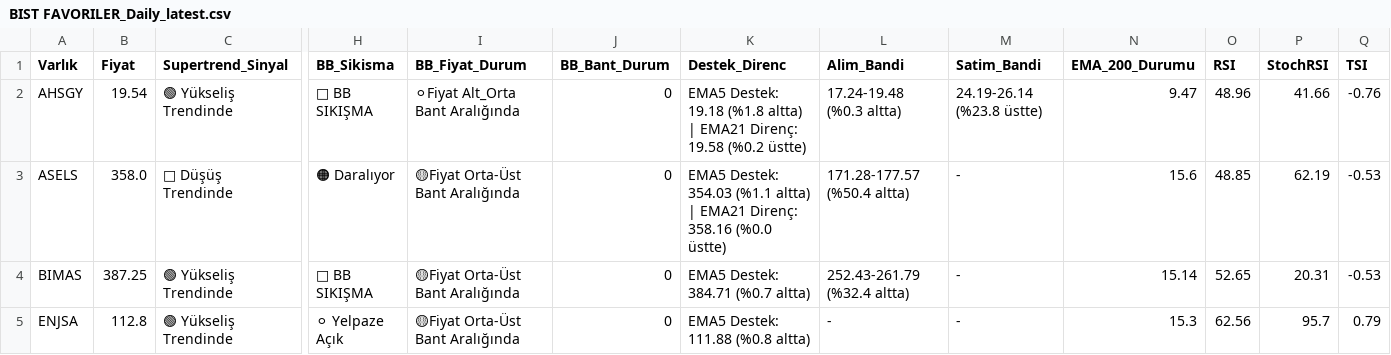
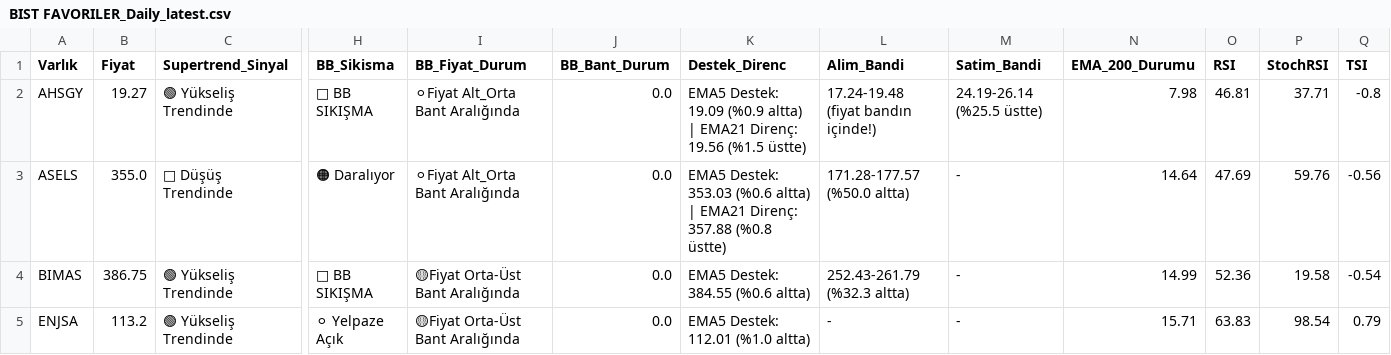
Before and after one commit to Enesaksan/financial_analysis, a CSV file: raporlar/BIST FAVORILER_Daily_latest.csv, drawn as a sheet; only a part is shown, gaps mark what is left out; the diff covers the shown part only; the diff names each change by its address in the sheet, - before the commit and + after, or states it on an @@ line.

```diff
--- a/raporlar/BIST FAVORILER_Daily_latest.csv
+++ b/raporlar/BIST FAVORILER_Daily_latest.csv
-B2 (Fiyat): 19.54
+B2 (Fiyat): 19.27
-J2:J5 (BB_Bant_Durum): 0
+J2:J5 (BB_Bant_Durum): 0.0
-K2 (Destek_Direnc): EMA5 Destek: 19.18 (%1.8 altta) | EMA21 Direnç: 19.58 (%0.2 üstte)
+K2 (Destek_Direnc): EMA5 Destek: 19.09 (%0.9 altta) | EMA21 Direnç: 19.56 (%1.5 üstte)
-L2 (Alim_Bandi): 17.24-19.48 (%0.3 altta)
+L2 (Alim_Bandi): 17.24-19.48 (fiyat bandın içinde!)
-M2 (Satim_Bandi): 24.19-26.14 (%23.8 üstte)
+M2 (Satim_Bandi): 24.19-26.14 (%25.5 üstte)
-N2 (EMA_200_Durumu): 9.47
+N2 (EMA_200_Durumu): 7.98
-O2 (RSI): 48.96
+O2 (RSI): 46.81
-P2 (StochRSI): 41.66
+P2 (StochRSI): 37.71
-Q2 (TSI): -0.76
+Q2 (TSI): -0.8
-B3 (Fiyat): 358.0
+B3 (Fiyat): 355.0
-I3 (BB_Fiyat_Durum): 🟡Fiyat Orta-Üst Bant Aralığında
+I3 (BB_Fiyat_Durum): ⚪Fiyat Alt_Orta Bant Aralığında
-K3 (Destek_Direnc): EMA5 Destek: 354.03 (%1.1 altta) | EMA21 Direnç: 358.16 (%0.0 üstte)
+K3 (Destek_Direnc): EMA5 Destek: 353.03 (%0.6 altta) | EMA21 Direnç: 357.88 (%0.8 üstte)
-L3 (Alim_Bandi): 171.28-177.57 (%50.4 altta)
+L3 (Alim_Bandi): 171.28-177.57 (%50.0 altta)
-N3 (EMA_200_Durumu): 15.6
+N3 (EMA_200_Durumu): 14.64
-O3 (RSI): 48.85
+O3 (RSI): 47.69
-P3 (StochRSI): 62.19
+P3 (StochRSI): 59.76
-Q3 (TSI): -0.53
+Q3 (TSI): -0.56
-B4 (Fiyat): 387.25
+B4 (Fiyat): 386.75
-K4 (Destek_Direnc): EMA5 Destek: 384.71 (%0.7 altta)
+K4 (Destek_Direnc): EMA5 Destek: 384.55 (%0.6 altta)
-L4 (Alim_Bandi): 252.43-261.79 (%32.4 altta)
+L4 (Alim_Bandi): 252.43-261.79 (%32.3 altta)
-N4 (EMA_200_Durumu): 15.14
+N4 (EMA_200_Durumu): 14.99
-O4 (RSI): 52.65
+O4 (RSI): 52.36
-P4 (StochRSI): 20.31
+P4 (StochRSI): 19.58
-Q4 (TSI): -0.53
+Q4 (TSI): -0.54
-B5 (Fiyat): 112.8
+B5 (Fiyat): 113.2
-K5 (Destek_Direnc): EMA5 Destek: 111.88 (%0.8 altta)
+K5 (Destek_Direnc): EMA5 Destek: 112.01 (%1.0 altta)
-N5 (EMA_200_Durumu): 15.3
+N5 (EMA_200_Durumu): 15.71
-O5 (RSI): 62.56
+O5 (RSI): 63.83
-P5 (StochRSI): 95.7
+P5 (StochRSI): 98.54
```
Also changed, not shown: 78 edited cells elsewhere in this file, raporlar/ABD_Daily_latest.csv, raporlar/BIST_BIST_TUM_Daily_latest.csv, 9 other files.
